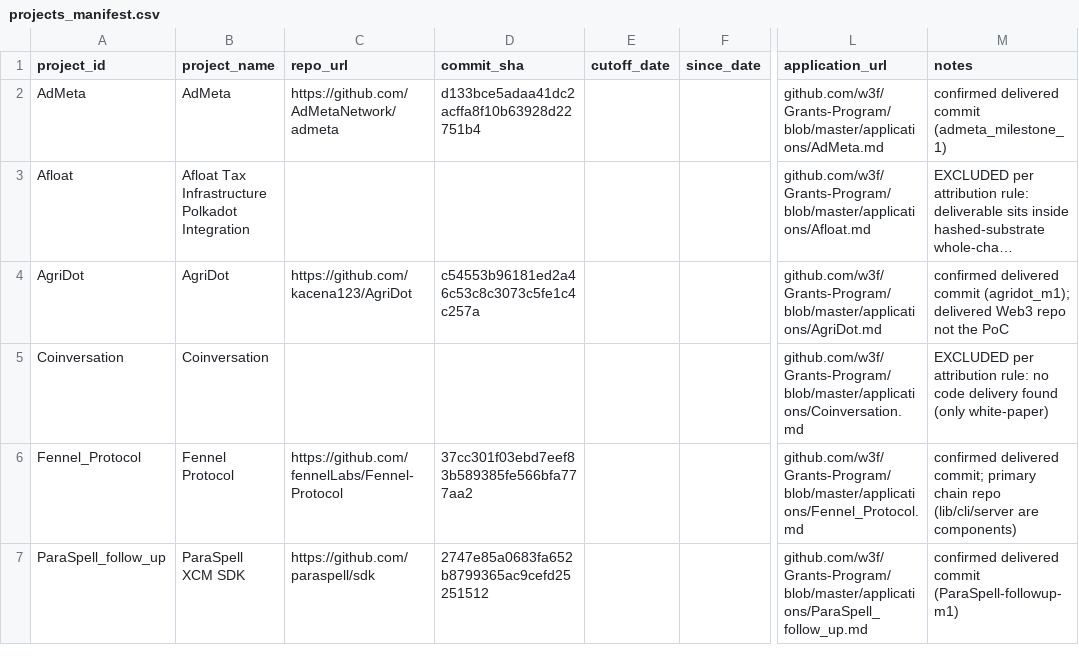
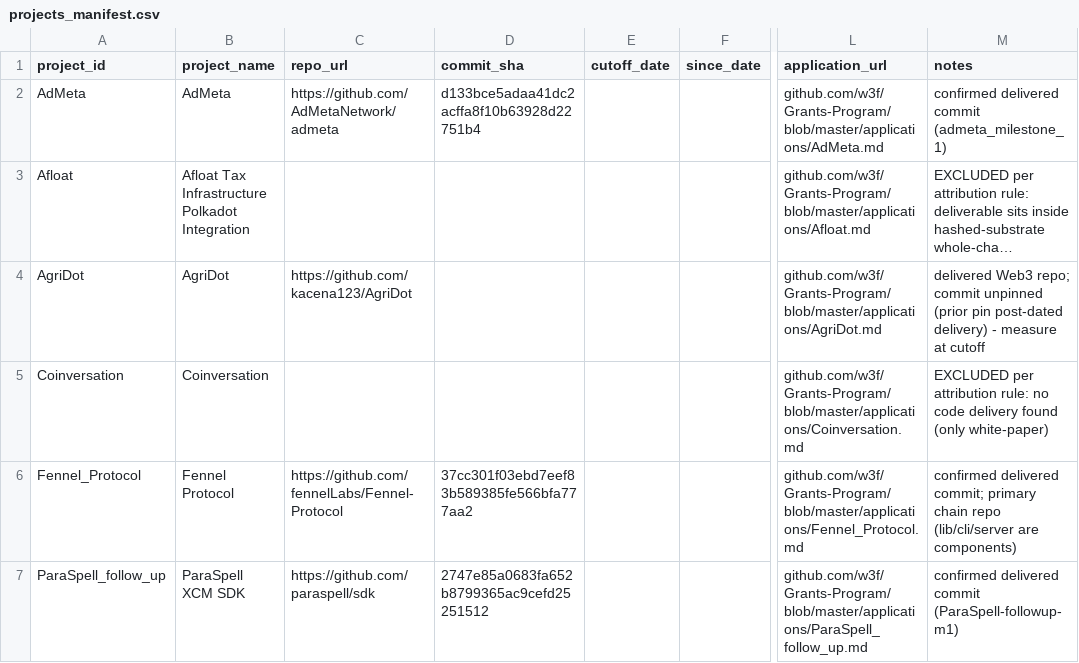
Before and after one commit to Dr-CS9846/blockchain-effort-benchmark, a CSV file: data/calibration/projects_manifest.csv, drawn as a sheet; only a part is shown, gaps mark what is left out; long unchanged cells end in …; the diff names each change by its address in the sheet, - before the commit and + after, or states it on an @@ line.

Commit message:
Effort window start-bound + reject post-cutoff pins; unpin AgriDot

```diff
--- a/data/calibration/projects_manifest.csv
+++ b/data/calibration/projects_manifest.csv
-D4 (commit_sha): c54553b96181ed2a46c53c8c3073c5fe1c4c257a
+D4 (commit_sha): (empty)
-M4 (notes): confirmed delivered commit (agridot_m1); delivered Web3 repo not the PoC
+M4 (notes): delivered Web3 repo; commit unpinned (prior pin post-dated delivery) - measure at cutoff
```
Also changed, not shown: 3 other files.
